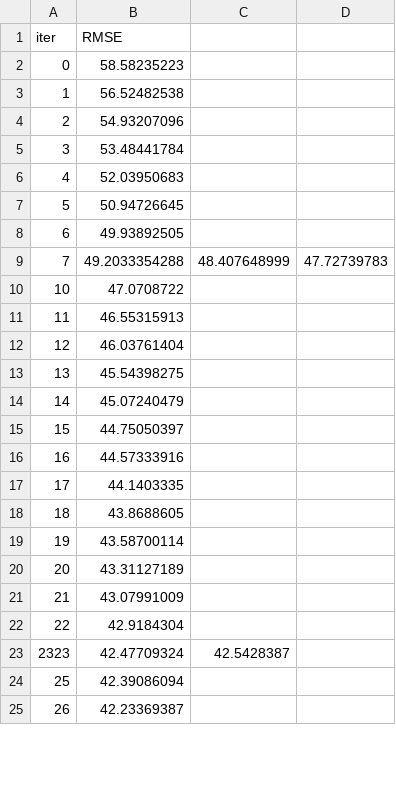
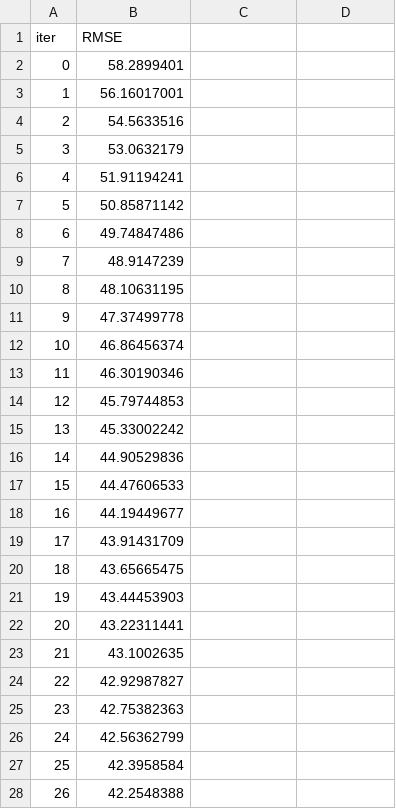
Before and after one commit to geomwangi007/Dementia-Shield, a TSV file: catboost_info/learn_error.tsv, drawn as a sheet; only a part is shown; the diff covers the shown part only.

```diff
--- a/catboost_info/learn_error.tsv
+++ b/catboost_info/learn_error.tsv
@@ -1,25 +1,28 @@
 iter	RMSE
-0	58.58235223
-1	56.52482538
-2	54.93207096
-3	53.48441784
-4	52.03950683
-5	50.94726645
-6	49.93892505
-7	49.2033354288	48.407648999	47.72739783
-10	47.0708722
-11	46.55315913
-12	46.03761404
-13	45.54398275
-14	45.07240479
-15	44.75050397
-16	44.57333916
-17	44.1403335
-18	43.8688605
-19	43.58700114
-20	43.31127189
-21	43.07991009
-22	42.9184304
-2323	42.47709324	42.5428387
-25	42.39086094
-26	42.23369387
+0	58.2899401
+1	56.16017001
+2	54.5633516
+3	53.0632179
+4	51.91194241
+5	50.85871142
+6	49.74847486
+7	48.9147239
+8	48.10631195
+9	47.37499778
+10	46.86456374
+11	46.30190346
+12	45.79744853
+13	45.33002242
+14	44.90529836
+15	44.47606533
+16	44.19449677
+17	43.91431709
+18	43.65665475
+19	43.44453903
+20	43.22311441
+21	43.1002635
+22	42.92987827
+23	42.75382363
+24	42.56362799
+25	42.3958584
+26	42.2548388
```
Also changed, not shown: 3 added rows, 4 removed rows and 72 edited cells elsewhere in this file, catboost_info/time_left.tsv, 5 other files.
